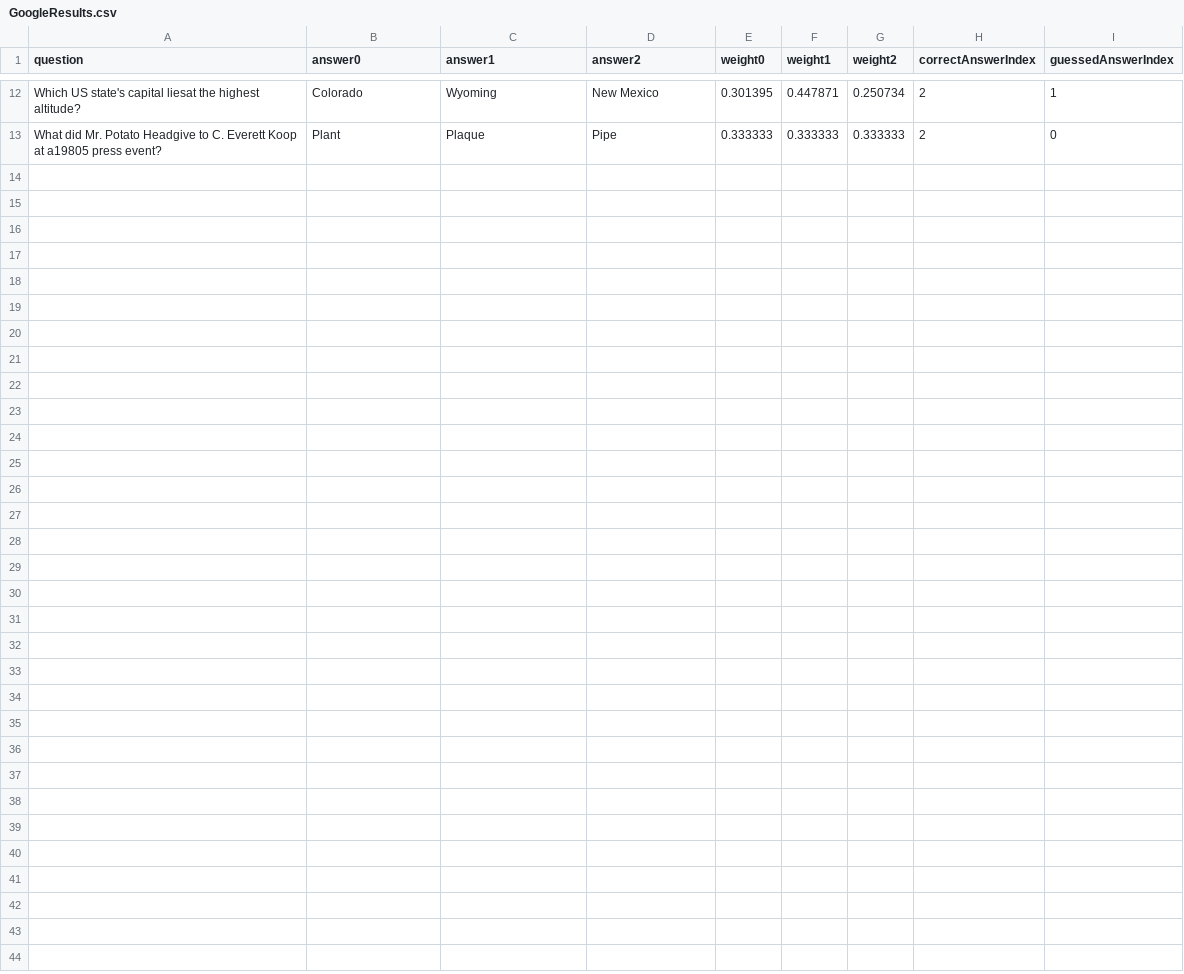
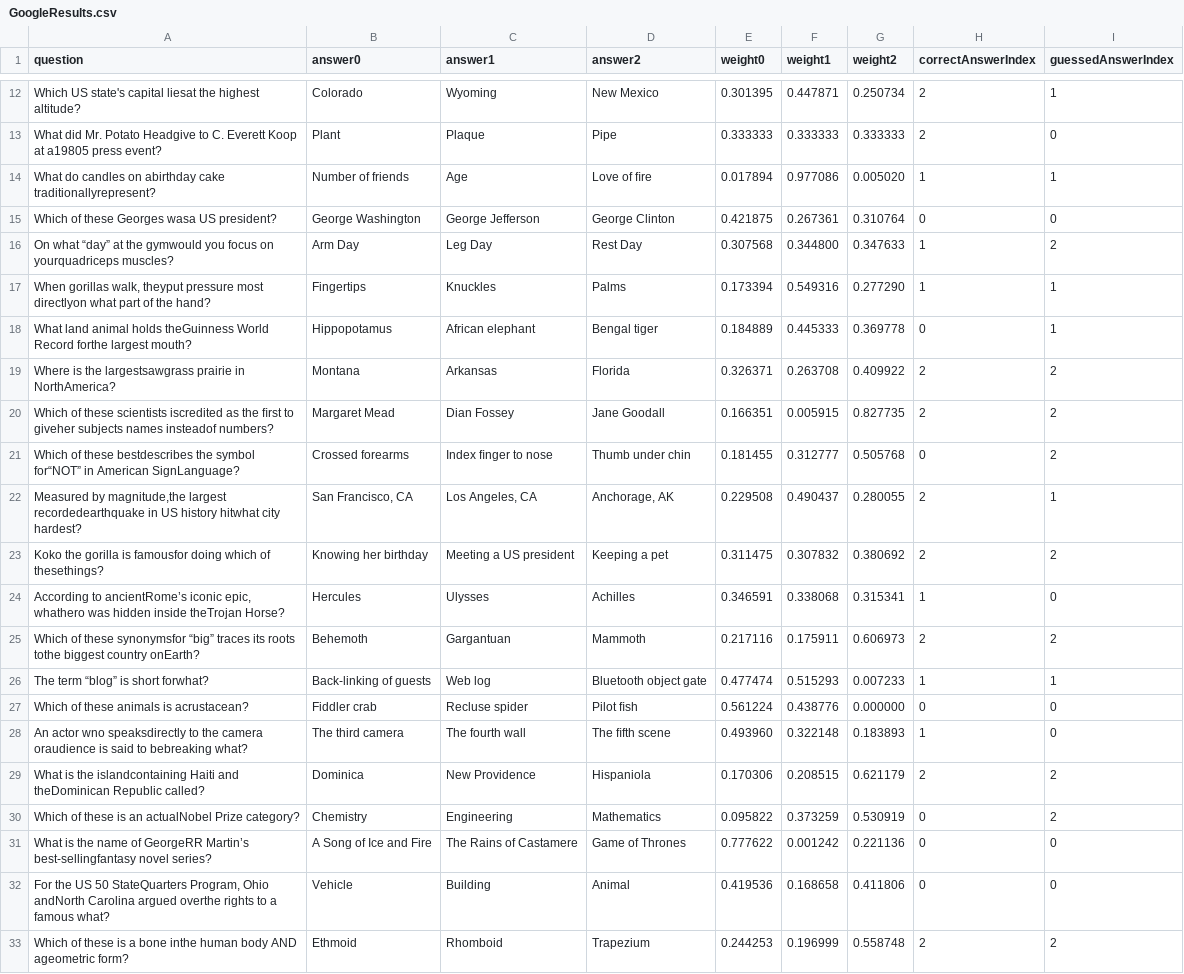
Before and after one commit to coltonmorris/ethics-review, a CSV file: data/GoogleResults.csv, drawn as a sheet; only a part is shown, gaps mark what is left out.

```diff
--- a/data/GoogleResults.csv
+++ b/data/GoogleResults.csv
@@ -13 +13,21 @@ Which US state's capital liesat the highest altitude?,Colorado,Wyoming,New Mexic
 What did Mr. Potato Headgive to C. Everett Koop at a19805 press event?,Plant,Plaque,Pipe,0.333333,0.333333,0.333333,2,0
+What do candles on abirthday cake traditionallyrepresent?,Number of friends,Age,Love of ﬁre,0.017894,0.977086,0.005020,1,1
+Which of these Georges wasa US president?,George Washington,George Jefferson,George Clinton,0.421875,0.267361,0.310764,0,0
+On what “day” at the gymwould you focus on yourquadriceps muscles?,Arm Day,Leg Day,Rest Day,0.307568,0.344800,0.347633,1,2
+"When gorillas walk, theyput pressure most directlyon what part of the hand?",Fingertips,Knuckles,Palms,0.173394,0.549316,0.277290,1,1
+What land animal holds theGuinness World Record forthe largest mouth?,Hippopotamus,African elephant,Bengal tiger,0.184889,0.445333,0.369778,0,1
+Where is the largestsawgrass prairie in NorthAmerica?,Montana,Arkansas,Florida,0.326371,0.263708,0.409922,2,2
+Which of these scientists iscredited as the ﬁrst to giveher subjects names insteadof numbers?,Margaret Mead,Dian Fossey,Jane Goodall,0.166351,0.005915,0.827735,2,2
+Which of these bestdescribes the symbol for“NOT” in American SignLanguage?,Crossed forearms,Index ﬁnger to nose,Thumb under chin,0.181455,0.312777,0.505768,0,2
+"Measured by magnitude,the largest recordedearthquake in US history hitwhat city hardest?","San Francisco, CA","Los Angeles, CA","Anchorage, AK",0.229508,0.490437,0.280055,2,1
+Koko the gorilla is famousfor doing which of thesethings?,Knowing her birthday,Meeting a US president,Keeping a pet,0.311475,0.307832,0.380692,2,2
+"According to ancientRome’s iconic epic, whathero was hidden inside theTrojan Horse?",Hercules,Ulysses,Achilles,0.346591,0.338068,0.315341,1,0
+Which of these synonymsfor “big” traces its roots tothe biggest country onEarth?,Behemoth,Gargantuan,Mammoth,0.217116,0.175911,0.606973,2,2
+The term “blog” is short forwhat?,Back-linking of guests,Web log,Bluetooth object gate,0.477474,0.515293,0.007233,1,1
+Which of these animals is acrustacean?,Fiddler crab,Recluse spider,Pilot ﬁsh,0.561224,0.438776,0.000000,0,0
+An actor wno speaksdirectly to the camera oraudience is said to bebreaking what?,The third camera,The fourth wall,The ﬁfth scene,0.493960,0.322148,0.183893,1,0
+What is the islandcontaining Haiti and theDominican Republic called?,Dominica,New Providence,Hispaniola,0.170306,0.208515,0.621179,2,2
+Which of these is an actualNobel Prize category?,Chemistry,Engineering,Mathematics,0.095822,0.373259,0.530919,0,2
+What is the name of GeorgeRR Martin’s best-sellingfantasy novel series?,A Song of Ice and Fire,The Rains of Castamere,Game of Thrones,0.777622,0.001242,0.221136,0,0
+"For the US 50 StateQuarters Program, Ohio andNorth Carolina argued overthe rights to a famous what?",Vehicle,Building,Animal,0.419536,0.168658,0.411806,0,0
+Which of these is a bone inthe human body AND ageometric form?,Ethmoid,Rhomboid,Trapezium,0.244253,0.196999,0.558748,2,2
```
Also changed, not shown: data/BingResults.csv, data/Wikipedia.csv, 3 other files.
